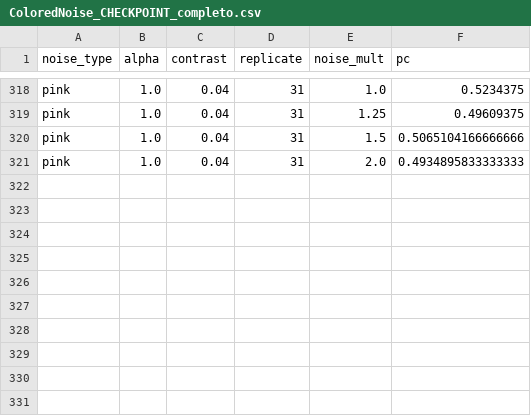
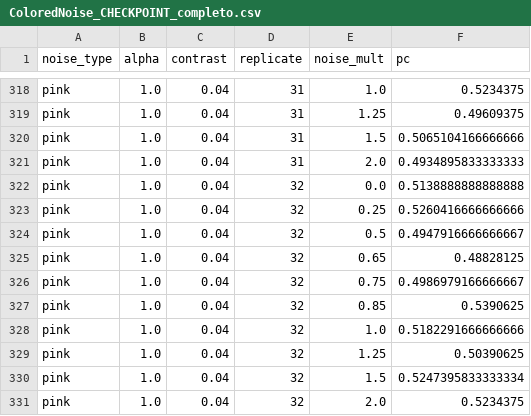
Before and after one commit to diegothediablo/nome-repo, a CSV file: ColoredNoise_CHECKPOINT_completo.csv, drawn as a sheet; only a part is shown, gaps mark what is left out.

Commit message:
checkpoint ColoredNoise_CHECKPOINT_completo n=330 2026-03-19 13:57

```diff
--- a/ColoredNoise_CHECKPOINT_completo.csv
+++ b/ColoredNoise_CHECKPOINT_completo.csv
@@ -321 +321,11 @@ pink,1.0,0.04,31,1.5,0.5065104166666666
 pink,1.0,0.04,31,2.0,0.4934895833333333
+pink,1.0,0.04,32,0.0,0.5138888888888888
+pink,1.0,0.04,32,0.25,0.5260416666666666
+pink,1.0,0.04,32,0.5,0.4947916666666667
+pink,1.0,0.04,32,0.65,0.48828125
+pink,1.0,0.04,32,0.75,0.4986979166666667
+pink,1.0,0.04,32,0.85,0.5390625
+pink,1.0,0.04,32,1.0,0.5182291666666666
+pink,1.0,0.04,32,1.25,0.50390625
+pink,1.0,0.04,32,1.5,0.5247395833333334
+pink,1.0,0.04,32,2.0,0.5234375
```
